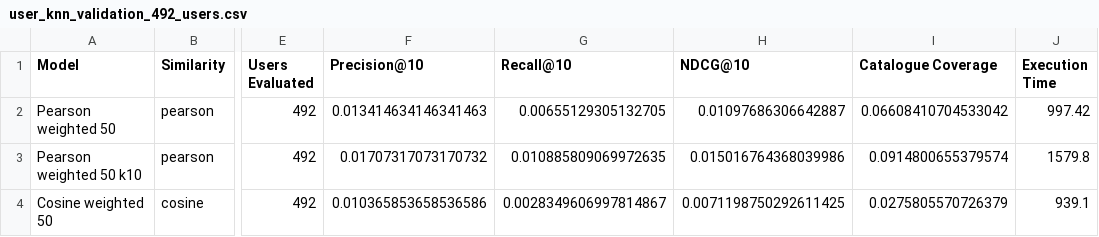
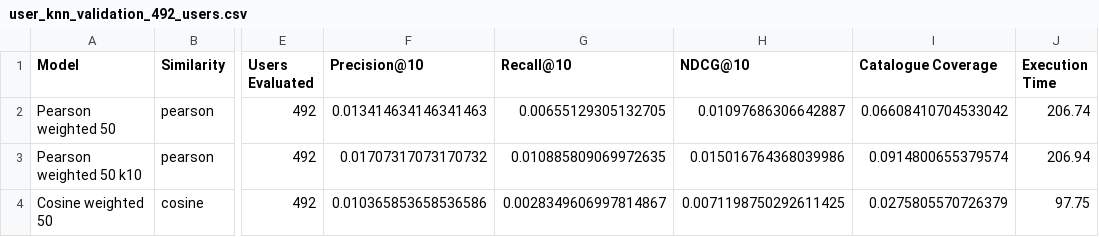
Before and after one commit to ElenaBarrioMaceira/Recommender-Systems_Project_Group10, a CSV file: results/part_2/user_knn_validation_492_users.csv, drawn as a sheet; only a part is shown, gaps mark what is left out; the diff names each change by its address in the sheet, - before the commit and + after, or states it on an @@ line.

```diff
--- a/results/part_2/user_knn_validation_492_users.csv
+++ b/results/part_2/user_knn_validation_492_users.csv
-J2 (Execution Time): 997.42
+J2 (Execution Time): 206.74
-J3 (Execution Time): 1579.8
+J3 (Execution Time): 206.94
-J4 (Execution Time): 939.1
+J4 (Execution Time): 97.75
```
Also changed, not shown: results/part_2/user_knn_test_results.csv.
